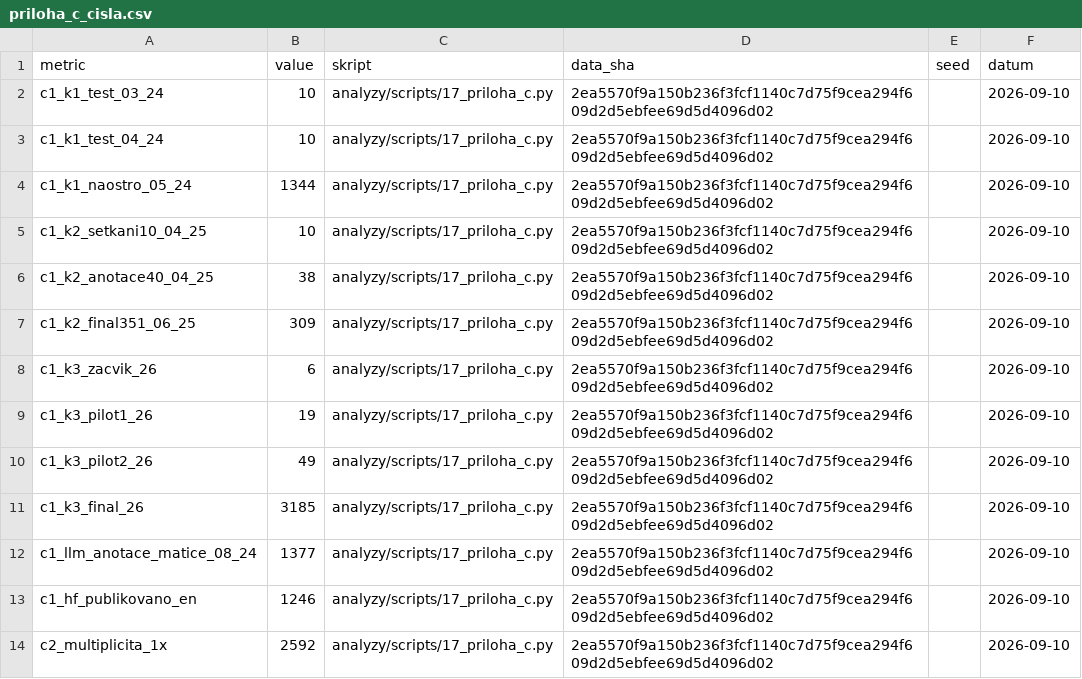
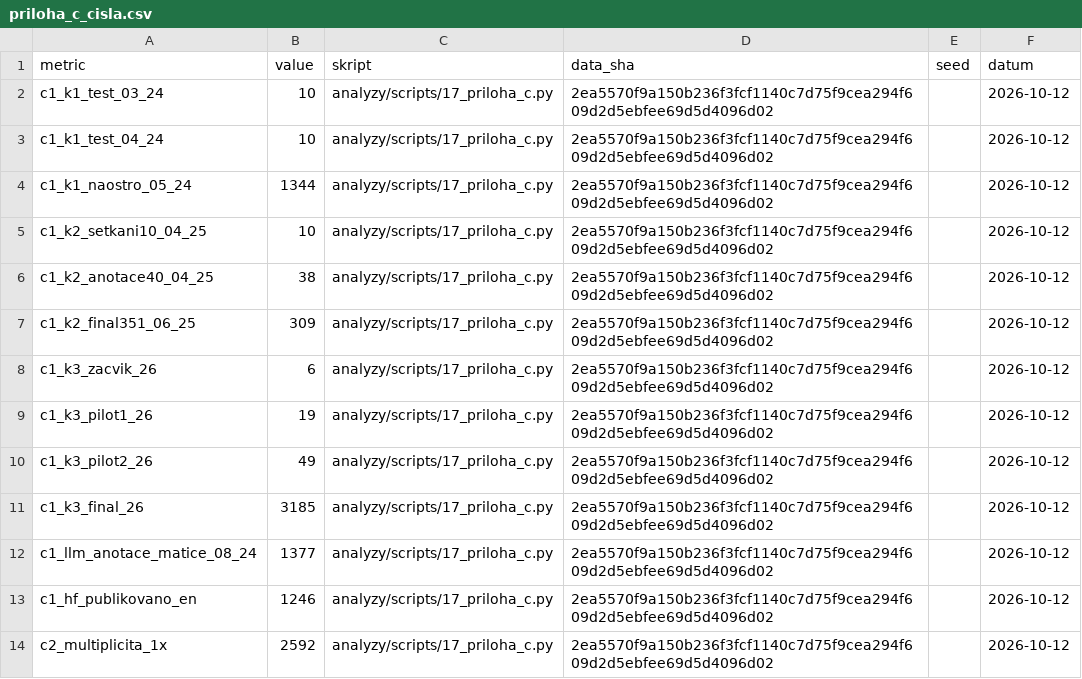
Before and after one commit to JanNehyba/edustories-habilitation, a CSV file: vystupy/tabulky/priloha_c_cisla.csv, drawn as a sheet.

```diff
--- a/vystupy/tabulky/priloha_c_cisla.csv
+++ b/vystupy/tabulky/priloha_c_cisla.csv
@@ -1,14 +1,14 @@
 metric,value,skript,data_sha,seed,datum
-c1_k1_test_03_24,10,analyzy/scripts/17_priloha_c.py,2ea5570f9a150b236f3fcf1140c7d75f9cea294f609d2d5ebfee69d5d4096d02,,2026-09-10
-c1_k1_test_04_24,10,analyzy/scripts/17_priloha_c.py,2ea5570f9a150b236f3fcf1140c7d75f9cea294f609d2d5ebfee69d5d4096d02,,2026-09-10
-c1_k1_naostro_05_24,1344,analyzy/scripts/17_priloha_c.py,2ea5570f9a150b236f3fcf1140c7d75f9cea294f609d2d5ebfee69d5d4096d02,,2026-09-10
-c1_k2_setkani10_04_25,10,analyzy/scripts/17_priloha_c.py,2ea5570f9a150b236f3fcf1140c7d75f9cea294f609d2d5ebfee69d5d4096d02,,2026-09-10
-c1_k2_anotace40_04_25,38,analyzy/scripts/17_priloha_c.py,2ea5570f9a150b236f3fcf1140c7d75f9cea294f609d2d5ebfee69d5d4096d02,,2026-09-10
-c1_k2_final351_06_25,309,analyzy/scripts/17_priloha_c.py,2ea5570f9a150b236f3fcf1140c7d75f9cea294f609d2d5ebfee69d5d4096d02,,2026-09-10
-c1_k3_zacvik_26,6,analyzy/scripts/17_priloha_c.py,2ea5570f9a150b236f3fcf1140c7d75f9cea294f609d2d5ebfee69d5d4096d02,,2026-09-10
-c1_k3_pilot1_26,19,analyzy/scripts/17_priloha_c.py,2ea5570f9a150b236f3fcf1140c7d75f9cea294f609d2d5ebfee69d5d4096d02,,2026-09-10
-c1_k3_pilot2_26,49,analyzy/scripts/17_priloha_c.py,2ea5570f9a150b236f3fcf1140c7d75f9cea294f609d2d5ebfee69d5d4096d02,,2026-09-10
-c1_k3_final_26,3185,analyzy/scripts/17_priloha_c.py,2ea5570f9a150b236f3fcf1140c7d75f9cea294f609d2d5ebfee69d5d4096d02,,2026-09-10
-c1_llm_anotace_matice_08_24,1377,analyzy/scripts/17_priloha_c.py,2ea5570f9a150b236f3fcf1140c7d75f9cea294f609d2d5ebfee69d5d4096d02,,2026-09-10
-c1_hf_publikovano_en,1246,analyzy/scripts/17_priloha_c.py,2ea5570f9a150b236f3fcf1140c7d75f9cea294f609d2d5ebfee69d5d4096d02,,2026-09-10
-c2_multiplicita_1x,2592,analyzy/scripts/17_priloha_c.py,2ea5570f9a150b236f3fcf1140c7d75f9cea294f609d2d5ebfee69d5d4096d02,,2026-09-10
+c1_k1_test_03_24,10,analyzy/scripts/17_priloha_c.py,2ea5570f9a150b236f3fcf1140c7d75f9cea294f609d2d5ebfee69d5d4096d02,,2026-10-12
+c1_k1_test_04_24,10,analyzy/scripts/17_priloha_c.py,2ea5570f9a150b236f3fcf1140c7d75f9cea294f609d2d5ebfee69d5d4096d02,,2026-10-12
+c1_k1_naostro_05_24,1344,analyzy/scripts/17_priloha_c.py,2ea5570f9a150b236f3fcf1140c7d75f9cea294f609d2d5ebfee69d5d4096d02,,2026-10-12
+c1_k2_setkani10_04_25,10,analyzy/scripts/17_priloha_c.py,2ea5570f9a150b236f3fcf1140c7d75f9cea294f609d2d5ebfee69d5d4096d02,,2026-10-12
+c1_k2_anotace40_04_25,38,analyzy/scripts/17_priloha_c.py,2ea5570f9a150b236f3fcf1140c7d75f9cea294f609d2d5ebfee69d5d4096d02,,2026-10-12
+c1_k2_final351_06_25,309,analyzy/scripts/17_priloha_c.py,2ea5570f9a150b236f3fcf1140c7d75f9cea294f609d2d5ebfee69d5d4096d02,,2026-10-12
+c1_k3_zacvik_26,6,analyzy/scripts/17_priloha_c.py,2ea5570f9a150b236f3fcf1140c7d75f9cea294f609d2d5ebfee69d5d4096d02,,2026-10-12
+c1_k3_pilot1_26,19,analyzy/scripts/17_priloha_c.py,2ea5570f9a150b236f3fcf1140c7d75f9cea294f609d2d5ebfee69d5d4096d02,,2026-10-12
+c1_k3_pilot2_26,49,analyzy/scripts/17_priloha_c.py,2ea5570f9a150b236f3fcf1140c7d75f9cea294f609d2d5ebfee69d5d4096d02,,2026-10-12
+c1_k3_final_26,3185,analyzy/scripts/17_priloha_c.py,2ea5570f9a150b236f3fcf1140c7d75f9cea294f609d2d5ebfee69d5d4096d02,,2026-10-12
+c1_llm_anotace_matice_08_24,1377,analyzy/scripts/17_priloha_c.py,2ea5570f9a150b236f3fcf1140c7d75f9cea294f609d2d5ebfee69d5d4096d02,,2026-10-12
+c1_hf_publikovano_en,1246,analyzy/scripts/17_priloha_c.py,2ea5570f9a150b236f3fcf1140c7d75f9cea294f609d2d5ebfee69d5d4096d02,,2026-10-12
+c2_multiplicita_1x,2592,analyzy/scripts/17_priloha_c.py,2ea5570f9a150b236f3fcf1140c7d75f9cea294f609d2d5ebfee69d5d4096d02,,2026-10-12
```
Also changed, not shown: 19 other files.
